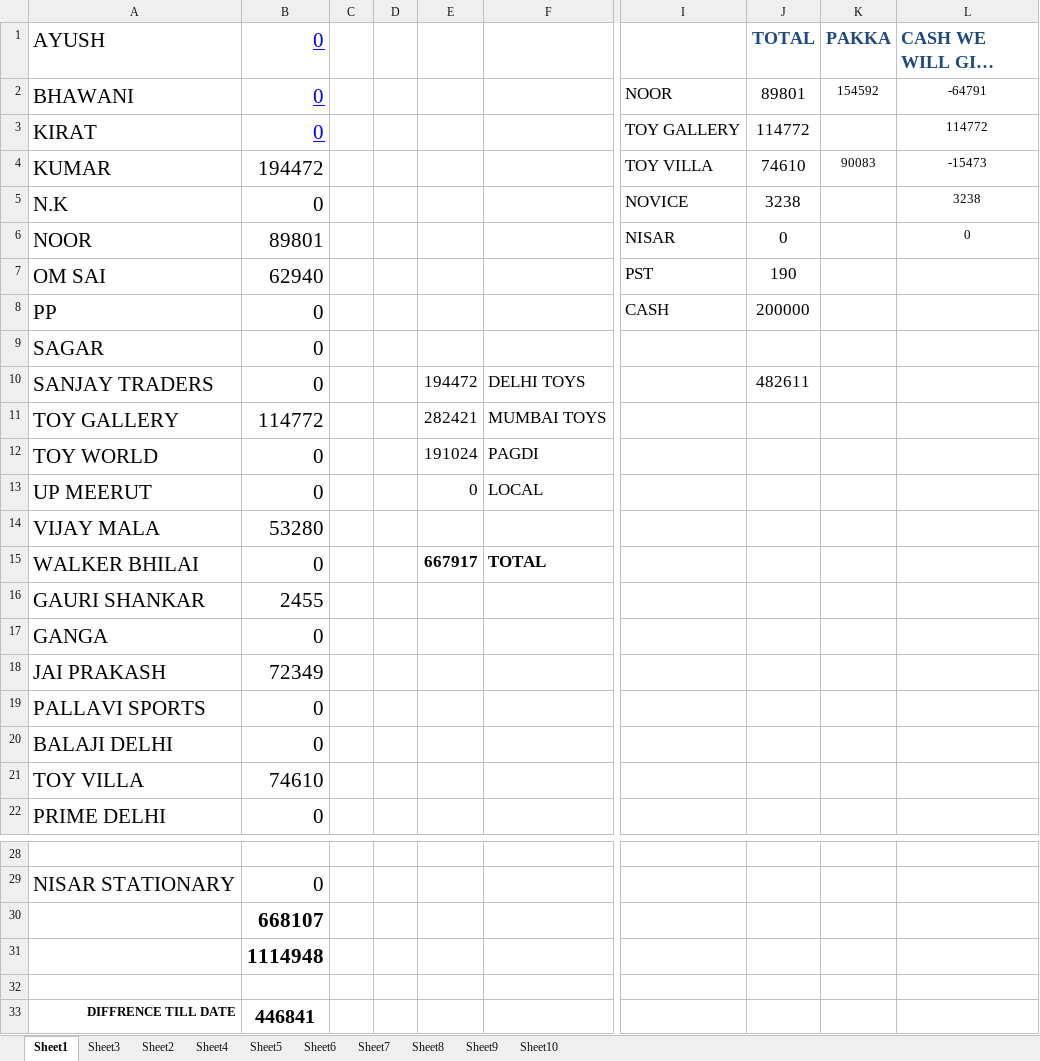
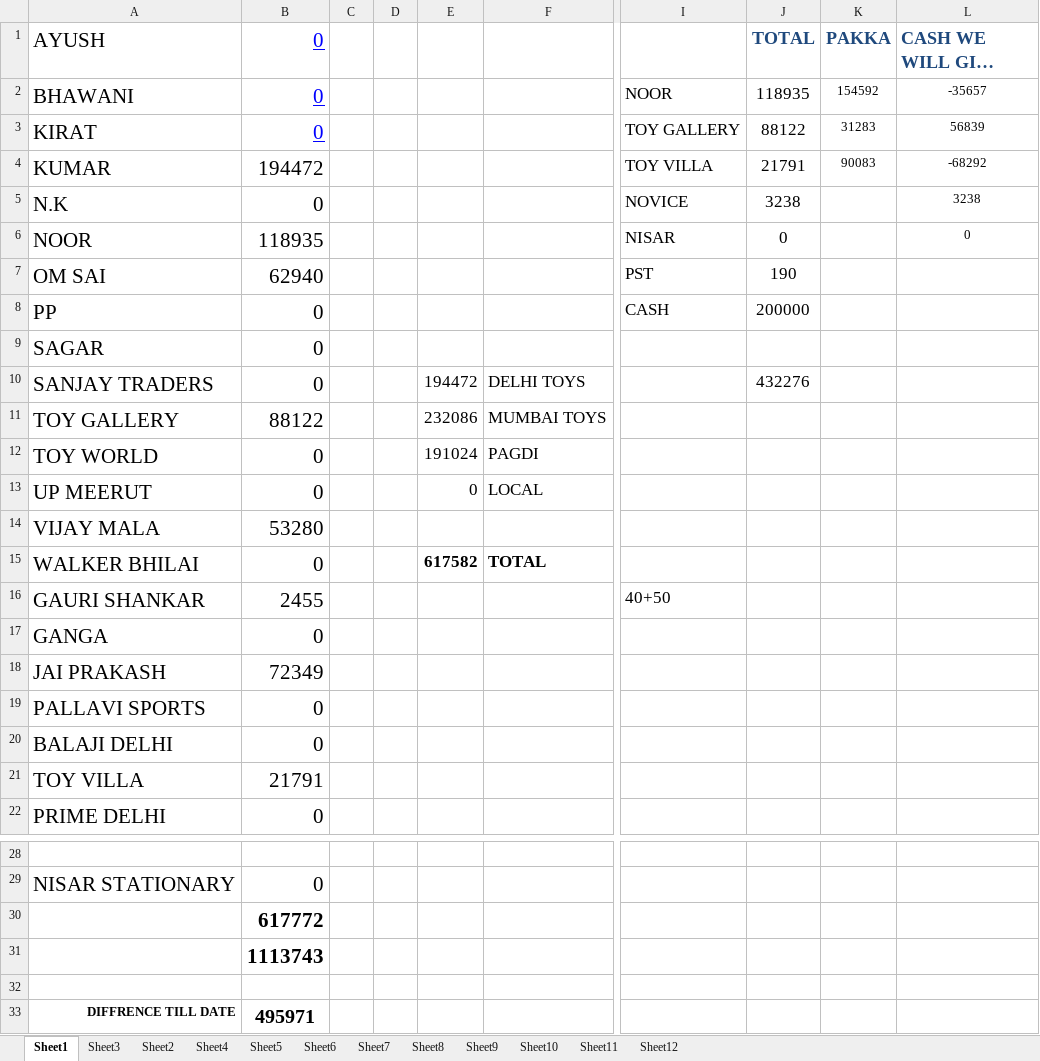
Before and after one commit to hunksammy/2084377289testbysam, an Excel workbook: IMPORTANT/main.xlsx, sheet Sheet1, drawn as a sheet; only a part is shown, gaps mark what is left out; long unchanged cells end in …; values as stored, in another font and other column widths than the file's, no borders; conditional formats not drawn; the diff names each change by its address in the sheet, - before the commit and + after, or states it on an @@ line.

```diff
--- a/IMPORTANT/main.xlsx (sheet Sheet1)
+++ b/IMPORTANT/main.xlsx (sheet Sheet1)
+sheet tab: Sheet11
+sheet tab: Sheet12
-J2 (TOTAL): 89801
+J2 (TOTAL): 118935
-L2 (CASH WE WILL GIVE THEM): -64791
+L2 (CASH WE WILL GIVE THEM): -35657
-J3 (TOTAL): 114772
+J3 (TOTAL): 88122
-K3 (PAKKA): (empty)
+K3 (PAKKA): 31283
-L3 (CASH WE WILL GIVE THEM): 114772
+L3 (CASH WE WILL GIVE THEM): 56839
-J4 (TOTAL): 74610
+J4 (TOTAL): 21791
-L4 (CASH WE WILL GIVE THEM): -15473
+L4 (CASH WE WILL GIVE THEM): -68292
-B6 (0): 89801
+B6 (0): 118935
-J10 (TOTAL): 482611
+J10 (TOTAL): 432276
-B11 (0): 114772
+B11 (0): 88122
-E11: 282421
+E11: 232086
-E15: 667917
+E15: 617582
-I16: (empty)
+I16: 40+50
-B21 (0): 74610
+B21 (0): 21791
-B30 (0): 668107
+B30 (0): 617772
-B31 (0): 1114948
+B31 (0): 1113743
-B33 (0): 446841
+B33 (0): 495971
```
Also changed, not shown: sheet Sheet4, IMPORTANT/NOOR.xlsx, IMPORTANT/NOVICE.xlsx, 53 other files.
